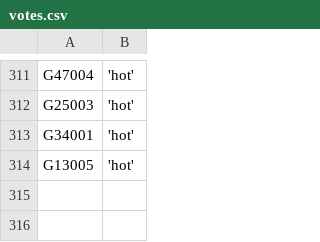
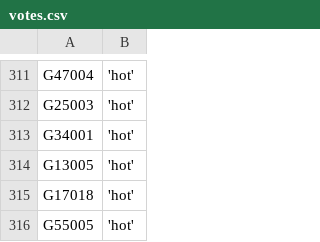
Before and after one commit to zschutzman/districts-lol, a CSV file: data/votes.csv, drawn as a sheet; only a part is shown, gaps mark what is left out.

Commit message:
updating data

```diff
--- a/data/votes.csv
+++ b/data/votes.csv
@@ -314 +314,3 @@ G34001, 'hot'
 G13005, 'hot'
+G17018, 'hot'
+G55005, 'hot'
```
Also changed, not shown: data/aggregate.csv, 1 other file.
